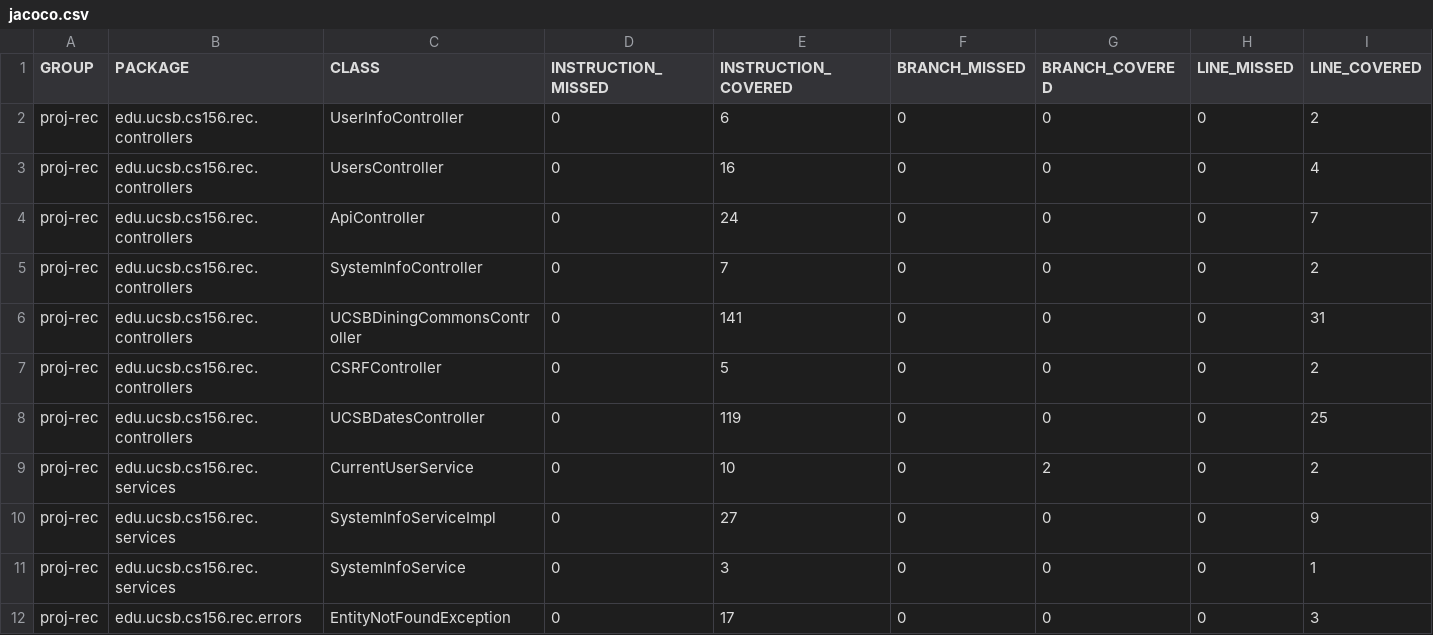
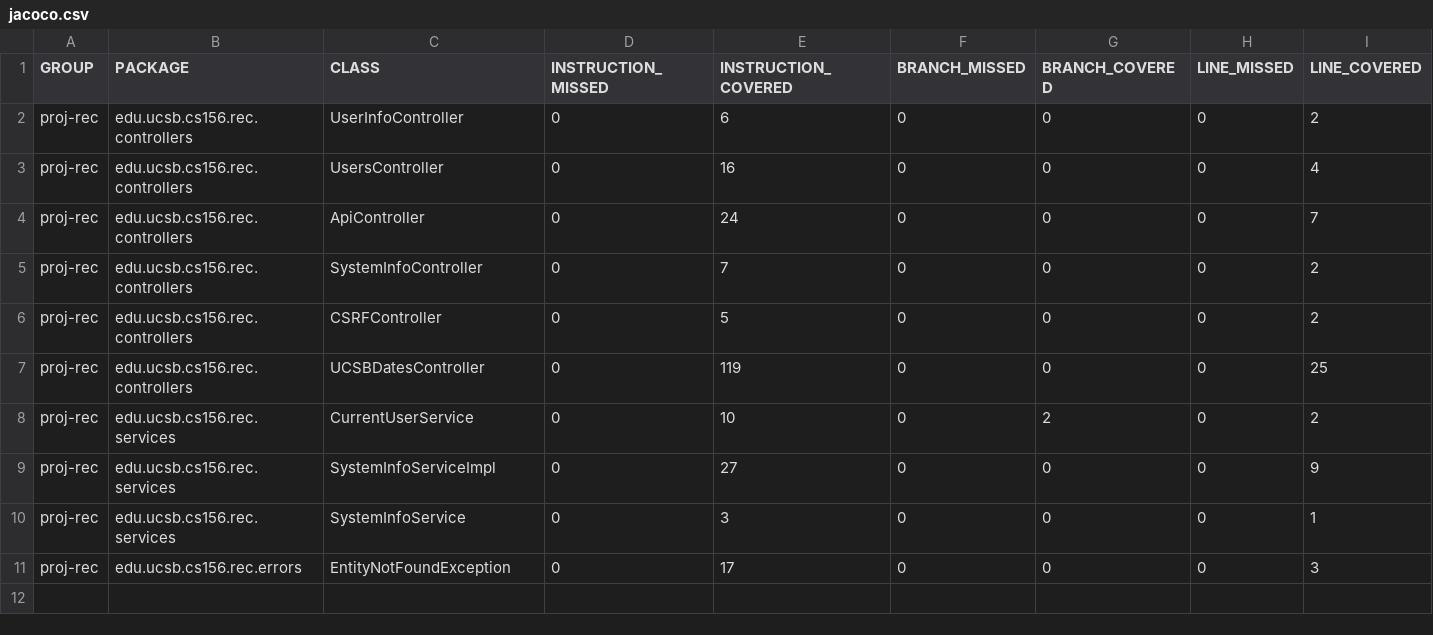
Before and after one commit to ucsb-cs156-f24/proj-rec-f24-07, a CSV file: prs/54/jacoco/jacoco.csv, drawn as a sheet; only a part is shown; rows hold the shown columns only; the diff names each change by its address in the sheet, - before the commit and + after, or states it on an @@ line.

Commit message:
Deploying to gh-pages from @ ucsb-cs156-f24/proj-rec-f24-07@87f82c689667b3d3e0a11a14bdf23eb672ce41ba 🚀

```diff
--- a/prs/54/jacoco/jacoco.csv
+++ b/prs/54/jacoco/jacoco.csv
-row 6: proj-rec | edu.ucsb.cs156.rec.controllers | UCSBDiningCommonsController | 0 | 141 | 0 | 0 | 0 | 31
```
Also changed, not shown: 7 other files.
